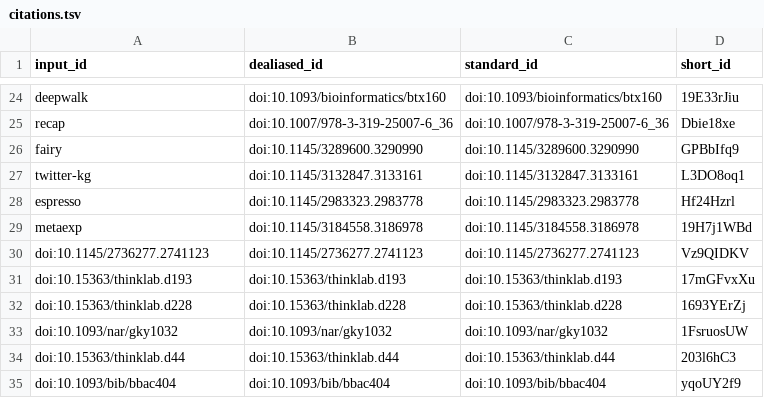
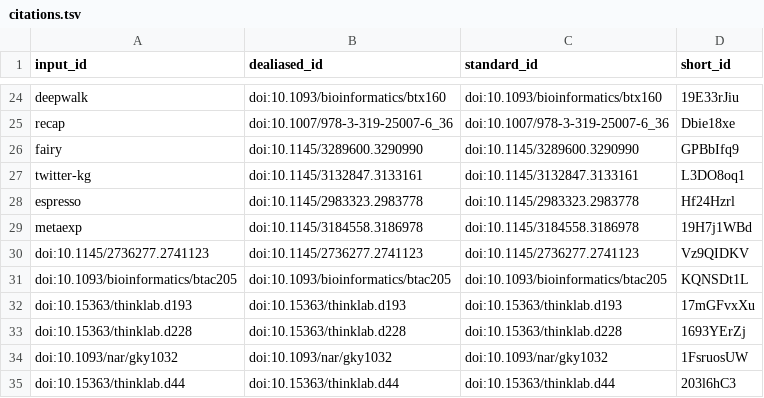
Before and after one commit to greenelab/connectivity-search-manuscript, a TSV file: citations.tsv, drawn as a sheet; only a part is shown, gaps mark what is left out; the shorter side is filled out with more unchanged rows; the diff names each change by its address in the sheet, - before the commit and + after, or states it on an @@ line.

```diff
--- a/citations.tsv
+++ b/citations.tsv
+row 31: doi:10.1093/bioinformatics/btac205 | doi:10.1093/bioinformatics/btac205 | doi:10.1093/bioinformatics/btac205 | KQNSDt1L
```
Also changed, not shown: 8 other files.
